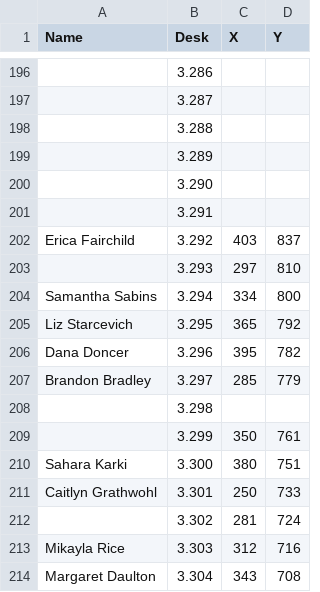
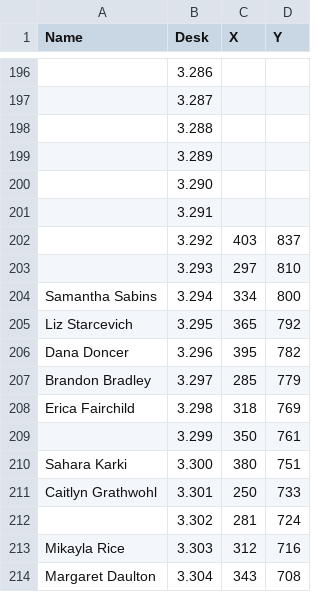
Before and after one commit to cwhiterite/cwhiterite.github.io, a CSV file: users.csv, drawn as a sheet; only a part is shown, gaps mark what is left out; the diff names each change by its address in the sheet, - before the commit and + after, or states it on an @@ line.

```diff
--- a/users.csv
+++ b/users.csv
-A202 (Name): Erica Fairchild
+A202 (Name): (empty)
-A208 (Name): (empty)
+A208 (Name): Erica Fairchild
-C208 (X): (empty)
+C208 (X): 318
-D208 (Y): (empty)
+D208 (Y): 769
```
Also changed, not shown: 1 other file.
